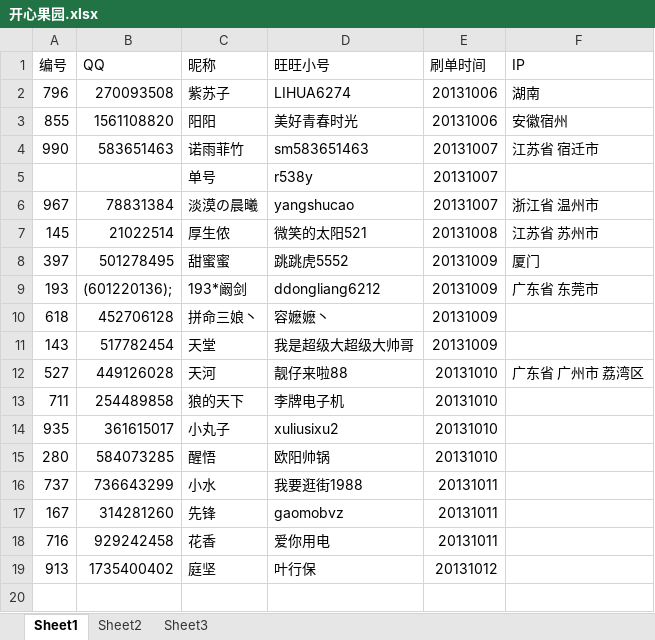
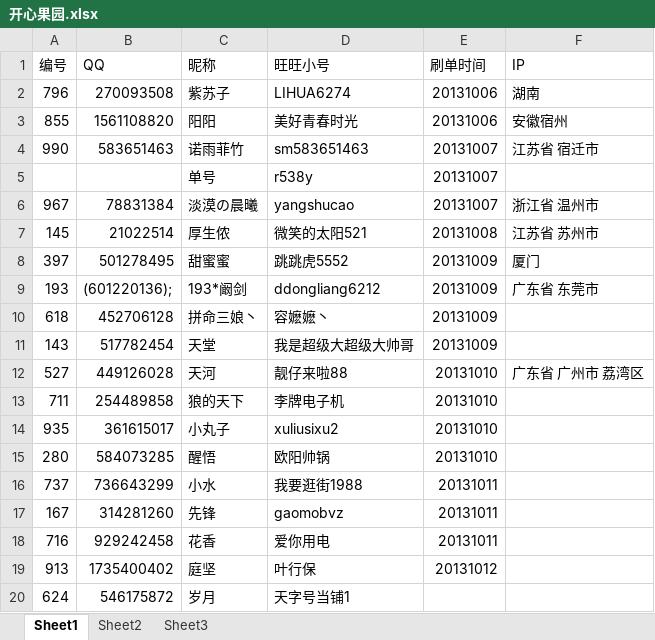
Before and after one commit to CocacolaSh/FakeThing, an Excel workbook: 开心果园.xlsx, sheet Sheet1, drawn as a sheet; values as stored, in another font and other column widths than the file's, no borders; the diff names each change by its address in the sheet, - before the commit and + after, or states it on an @@ line.

Commit message:
1
1

```diff
--- a/开心果园.xlsx (sheet Sheet1)
+++ b/开心果园.xlsx (sheet Sheet1)
+row 20: 624 | 546175872 | 岁月 | 天字号当铺1
```
